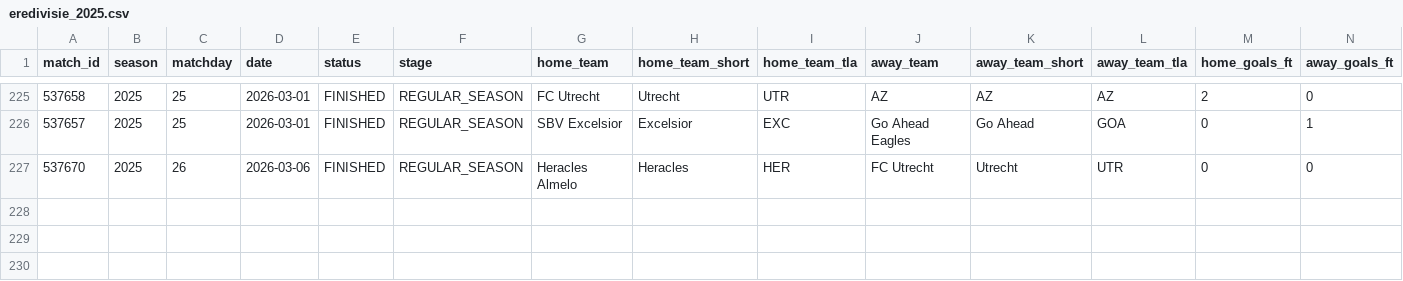
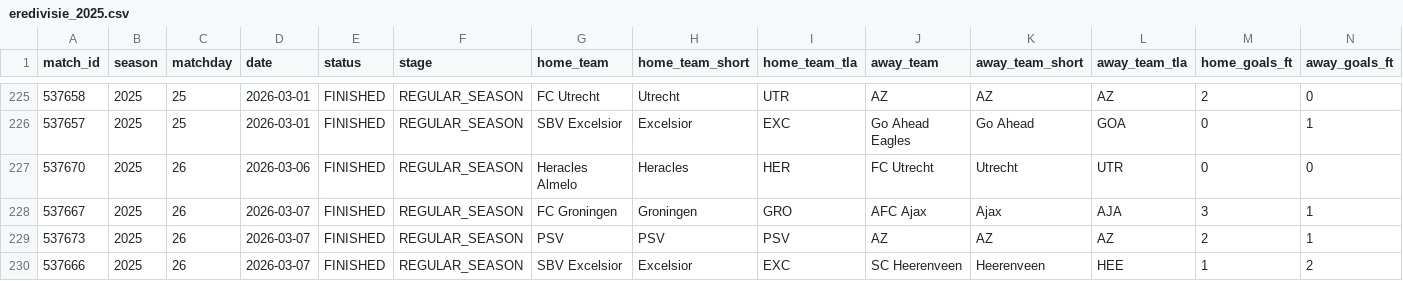
Before and after one commit to LemrissDevOrga/match-analytics, a CSV file: data/processed/eredivisie/eredivisie_2025.csv, drawn as a sheet; only a part is shown, gaps mark what is left out; rows hold the shown columns only; the diff names each change by its address in the sheet, - before the commit and + after, or states it on an @@ line.

```diff
--- a/data/processed/eredivisie/eredivisie_2025.csv
+++ b/data/processed/eredivisie/eredivisie_2025.csv
+row 228: 537667 | 2025 | 26 | 2026-03-07 | FINISHED | REGULAR_SEASON | FC Groningen | Groningen | GRO | AFC Ajax | Ajax | AJA | 3 | 1
+row 229: 537673 | 2025 | 26 | 2026-03-07 | FINISHED | REGULAR_SEASON | PSV | PSV | PSV | AZ | AZ | AZ | 2 | 1
+row 230: 537666 | 2025 | 26 | 2026-03-07 | FINISHED | REGULAR_SEASON | SBV Excelsior | Excelsior | EXC | SC Heerenveen | Heerenveen | HEE | 1 | 2
```
Also changed, not shown: data/processed/bundesliga/bundesliga_2025.csv, data/processed/laliga/laliga_2025.csv, 15 other files.
